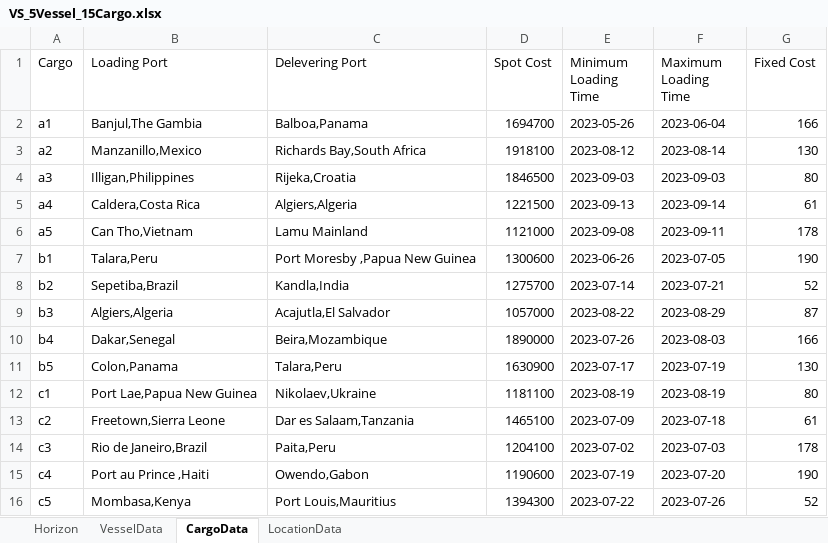
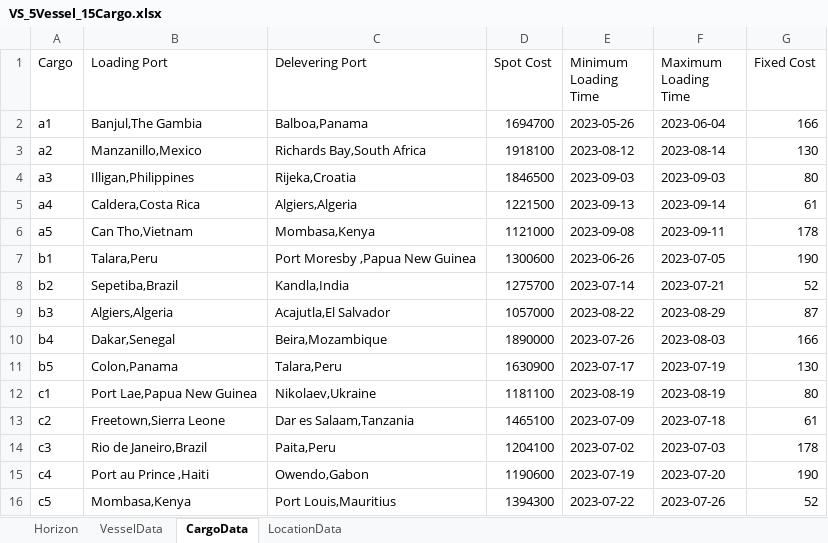
Before and after one commit to aimms/vessel-scheduling, an Excel workbook: AIMMSProject/data/VS_5Vessel_15Cargo.xlsx, sheet CargoData, drawn as a sheet; values as stored, in another font and other column widths than the file's, no borders; the diff names each change by its address in the sheet, - before the commit and + after, or states it on an @@ line.

Commit message:
Fixed data error (lamu mainland)

```diff
--- a/AIMMSProject/data/VS_5Vessel_15Cargo.xlsx (sheet CargoData)
+++ b/AIMMSProject/data/VS_5Vessel_15Cargo.xlsx (sheet CargoData)
-C6 (Delevering Port): Lamu Mainland
+C6 (Delevering Port): Mombasa,Kenya
```
Also changed, not shown: sheet LocationData, AIMMSProject/data/VS_7Vessel_20Cargo.xlsx.
